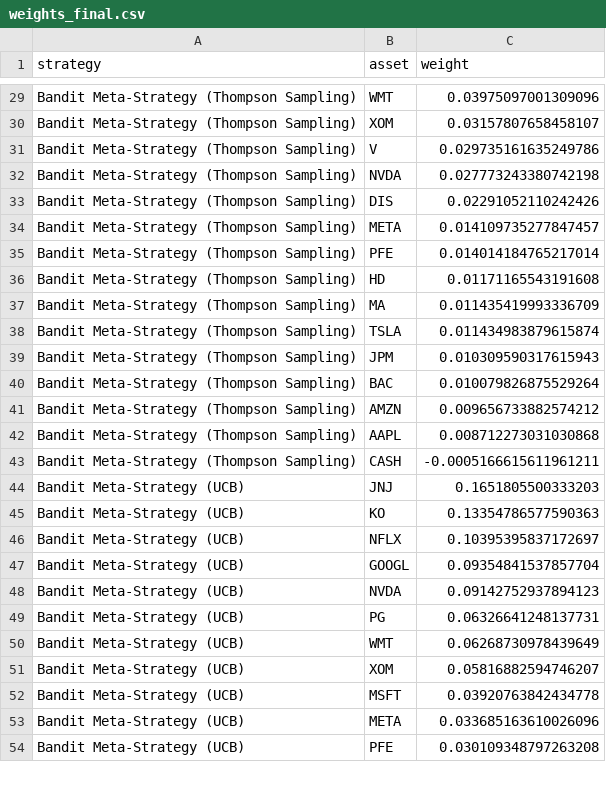
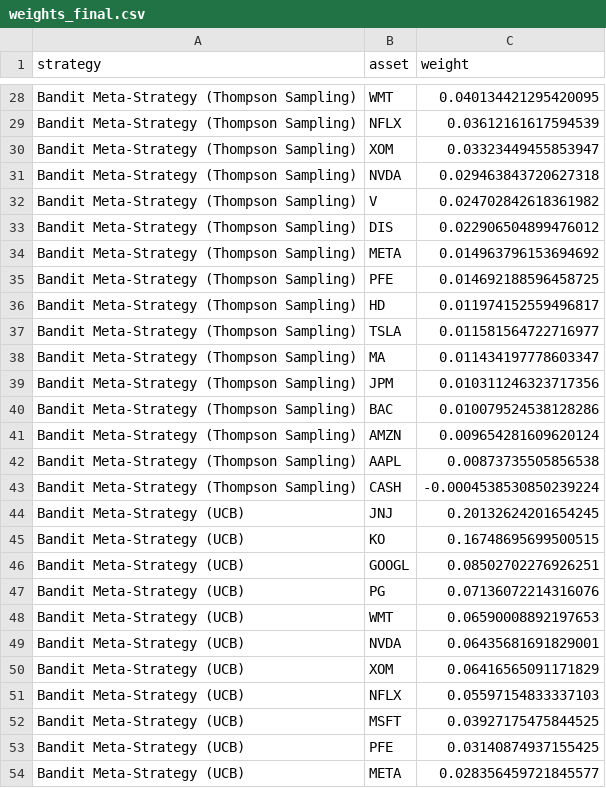
Before and after one commit to Mhna1234/algo-trading-modeling, a CSV file: results/weights_final.csv, drawn as a sheet; only a part is shown, gaps mark what is left out; removed rows and columns are numbered as before the commit, all else as after; the diff covers the shown part only; the diff names each change by its address in the sheet, - before the commit and + after, or states it on an @@ line.

```diff
--- a/results/weights_final.csv
+++ b/results/weights_final.csv
-C28 (weight): 0.03975097001309096
+C28 (weight): 0.040134421295420095
+row 29: Bandit Meta-Strategy (Thompson Sampling) | NFLX | 0.03612161617594539
-C30 (weight): 0.03157807658458107
+C30 (weight): 0.03323449455853947
-row 31: Bandit Meta-Strategy (Thompson Sampling) | V | 0.029735161635249786
-C31 (weight): 0.027773243380742198
+C31 (weight): 0.029463843720627318
+row 32: Bandit Meta-Strategy (Thompson Sampling) | V | 0.024702842618361982
-C33 (weight): 0.02291052110242426
+C33 (weight): 0.022906504899476012
-C34 (weight): 0.014109735277847457
+C34 (weight): 0.014963796153694692
-C35 (weight): 0.014014184765217014
+C35 (weight): 0.014692188596458725
-C36 (weight): 0.01171165543191608
+C36 (weight): 0.011974152559496817
-row 37: Bandit Meta-Strategy (Thompson Sampling) | MA | 0.011435419993336709
-C37 (weight): 0.011434983879615874
+C37 (weight): 0.011581564722716977
+row 38: Bandit Meta-Strategy (Thompson Sampling) | MA | 0.011434197778603347
-C39 (weight): 0.010309590317615943
+C39 (weight): 0.010311246323717356
-C40 (weight): 0.010079826875529264
+C40 (weight): 0.010079524538128286
-C41 (weight): 0.009656733882574212
+C41 (weight): 0.009654281609620124
-C42 (weight): 0.008712273031030868
+C42 (weight): 0.00873735505856538
-C43 (weight): -0.0005166615611961211
+C43 (weight): -0.0004538530850239224
-C44 (weight): 0.1651805500333203
+C44 (weight): 0.20132624201654245
-C45 (weight): 0.13354786577590363
+C45 (weight): 0.16748695699500515
-row 46: Bandit Meta-Strategy (UCB) | NFLX | 0.10395395837172697
-C46 (weight): 0.09354841537857704
+C46 (weight): 0.08502702276926251
-row 48: Bandit Meta-Strategy (UCB) | NVDA | 0.09142752937894123
-C47 (weight): 0.06326641248137731
+C47 (weight): 0.07136072214316076
-C48 (weight): 0.06268730978439649
+C48 (weight): 0.06590008892197653
+row 49: Bandit Meta-Strategy (UCB) | NVDA | 0.06435681691829001
-C50 (weight): 0.05816882594746207
+C50 (weight): 0.06416565091171829
+row 51: Bandit Meta-Strategy (UCB) | NFLX | 0.05597154833337103
-C52 (weight): 0.03920763842434778
+C52 (weight): 0.03927175475844525
-row 53: Bandit Meta-Strategy (UCB) | META | 0.033685163610026096
-C53 (weight): 0.030109348797263208
+C53 (weight): 0.03140874937155425
+row 54: Bandit Meta-Strategy (UCB) | META | 0.028356459721845577
```
Also changed, not shown: 2 added rows, 3 removed rows and 34 edited cells elsewhere in this file, results/drawdown.csv, results/nav.csv, 13 other files.
